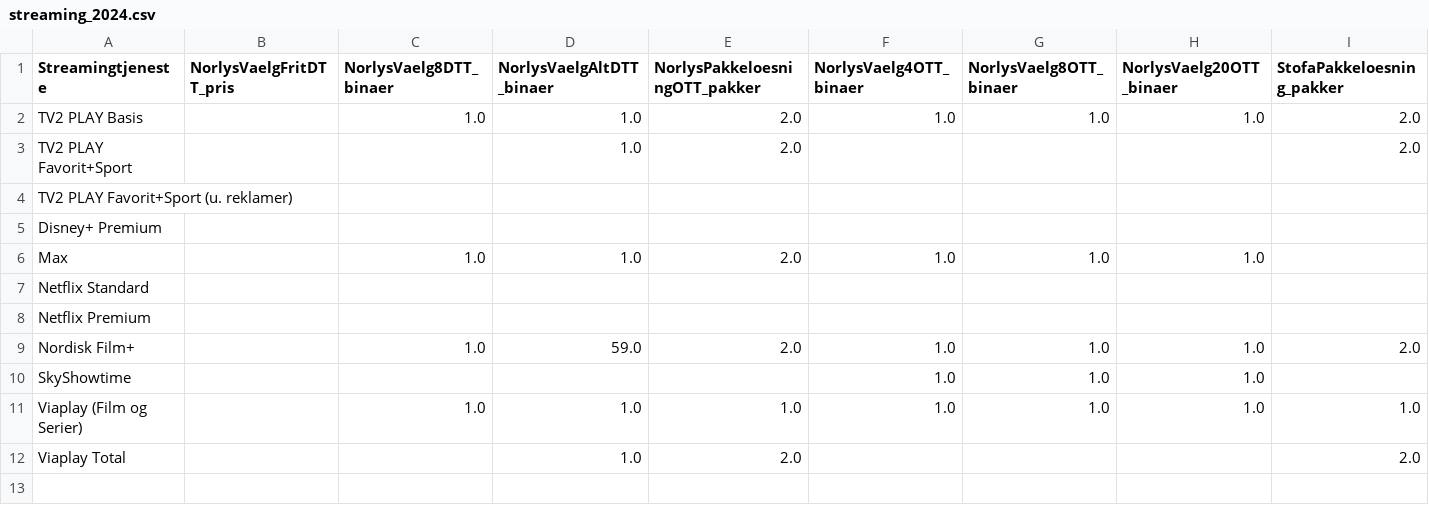
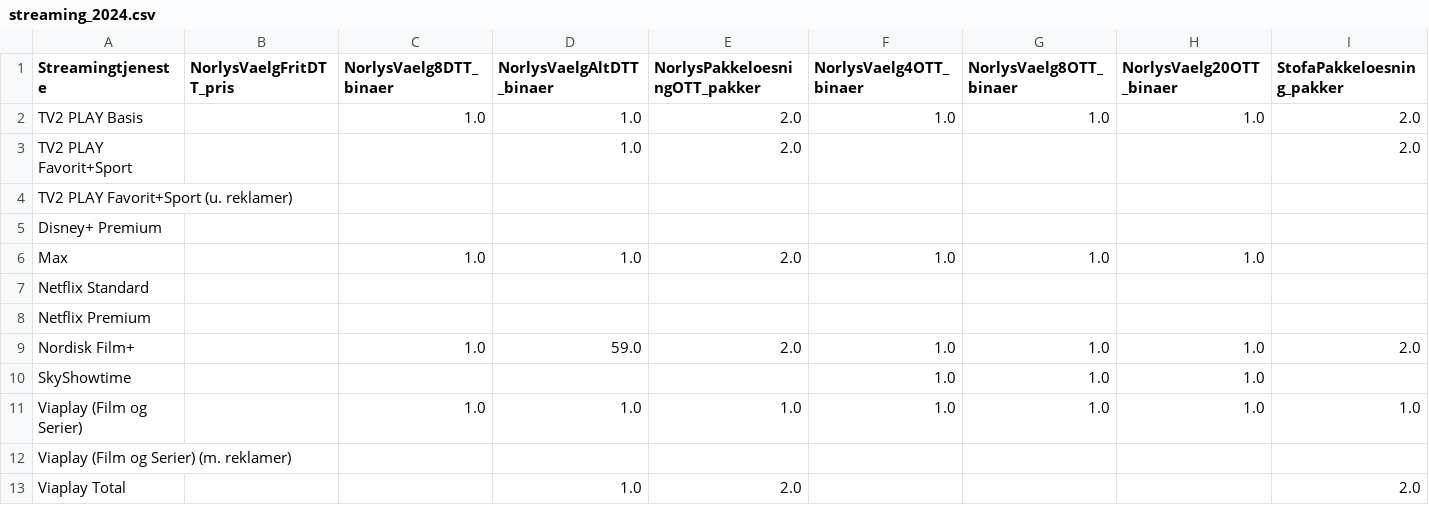
Before and after one commit to CWJNor/kanalcsv, a CSV file: streaming_2024.csv, drawn as a sheet; only a part is shown; rows hold the shown columns only; the diff names each change by its address in the sheet, - before the commit and + after, or states it on an @@ line.

Commit message:
Update streaming_2024.csv

```diff
--- a/streaming_2024.csv
+++ b/streaming_2024.csv
+row 12: Viaplay (Film og Serier) (m. reklamer)
```
